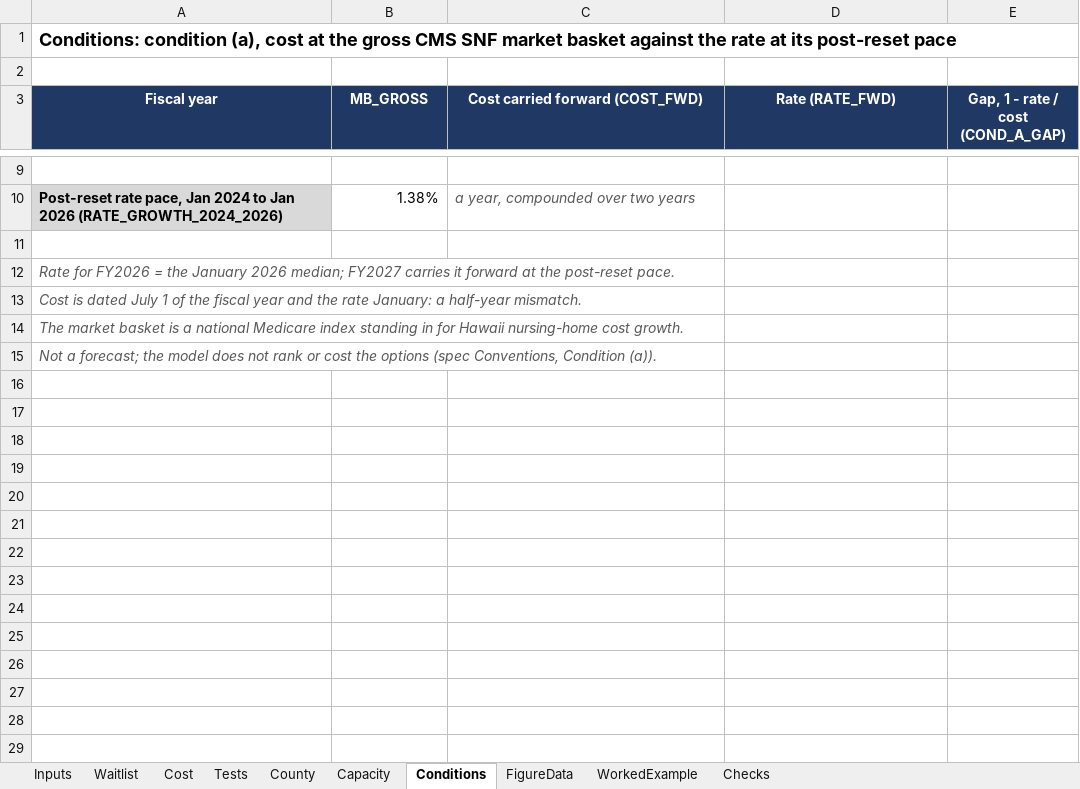
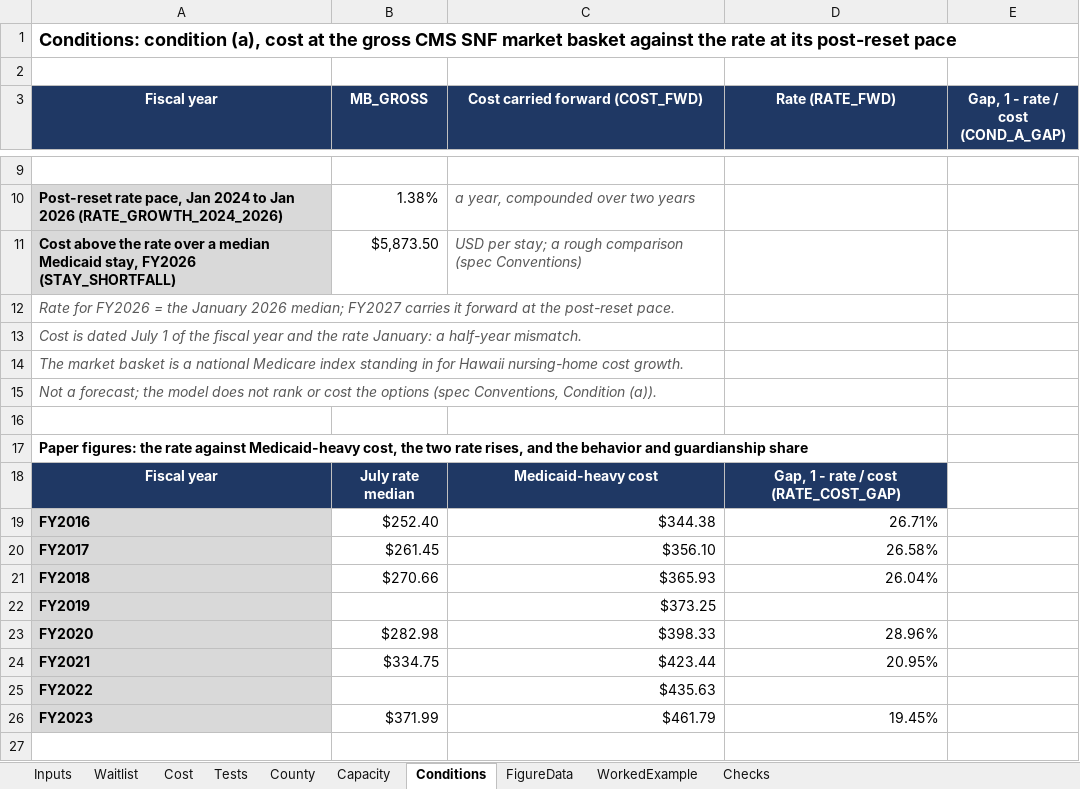
Before and after one commit to mkosasa/Micah-Kosasa, an Excel workbook: capabilities/economic-research/model.xlsx, sheet Conditions, drawn as a sheet; only a part is shown, gaps mark what is left out; values as stored, in another font and other column widths than the file's, no borders; the diff covers the shown part only; the diff names each change by its address in the sheet, - before the commit and + after, or states it on an @@ line.

```diff
--- a/capabilities/economic-research/model.xlsx (sheet Conditions)
+++ b/capabilities/economic-research/model.xlsx (sheet Conditions)
-row 11: (empty)
+row 11: Cost above the rate over a median Medicaid stay, FY2026 (STAY_SHORTFALL) | $5,873.50 | USD per stay; a rough comparison (spec Conventions)
-A11 fill: none
+A11 fill: #D9D9D9
+row 16: (empty)
+row 17: Paper figures: the rate against Medicaid-heavy cost, the two rate rises, and the behavior and guardianship share
+row 18: Fiscal year | July rate median | Medicaid-heavy cost | Gap, 1 - rate / cost (RATE_COST_GAP)
+row 19: FY2016 | $252.40 | $344.38 | 26.71%
+row 20: FY2017 | $261.45 | $356.10 | 26.58%
+row 21: FY2018 | $270.66 | $365.93 | 26.04%
+row 22: FY2019 |  | $373.25
+row 23: FY2020 | $282.98 | $398.33 | 28.96%
+row 24: FY2021 | $334.75 | $423.44 | 20.95%
+row 25: FY2022 |  | $435.63
+row 26: FY2023 | $371.99 | $461.79 | 19.45%
+row 27: (empty)
```
Also changed, not shown: 9 added rows elsewhere in this sheet, sheet Checks, sheet Inputs, sheet Cost, formulas that keep their value, 3 other files.
